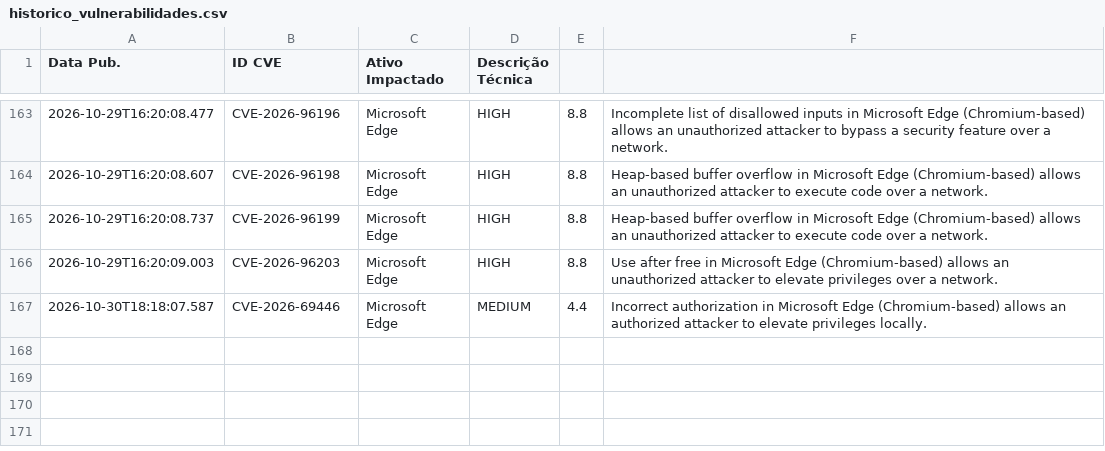
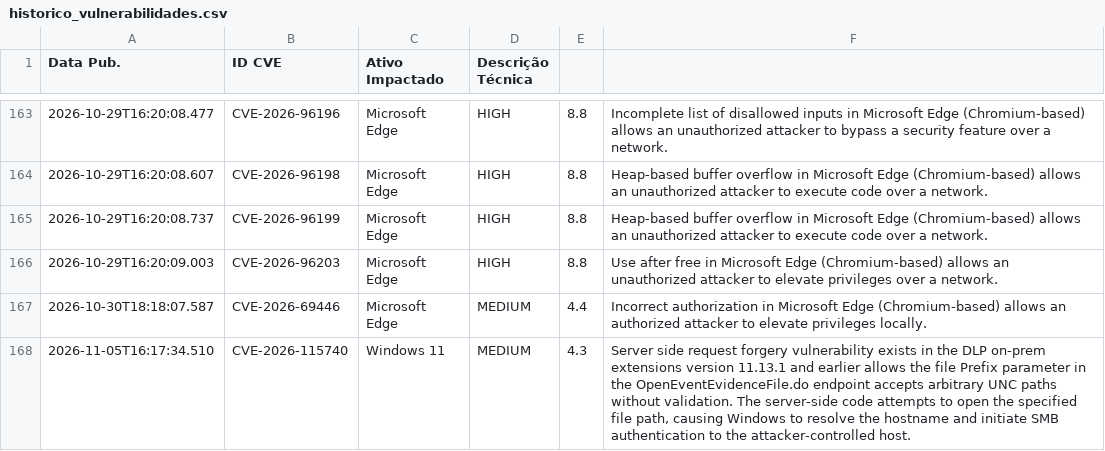
Before and after one commit to isabella-rp/WatchTower-Consulting, a CSV file: historico_vulnerabilidades.csv, drawn as a sheet; only a part is shown, gaps mark what is left out; the diff names each change by its address in the sheet, - before the commit and + after, or states it on an @@ line.

```diff
--- a/historico_vulnerabilidades.csv
+++ b/historico_vulnerabilidades.csv
+row 168: 2026-11-05T16:17:34.510 | CVE-2026-115740 | Windows 11 | MEDIUM | 4.3 | Server side request forgery vulnerability exists in the DLP on-prem extensions version 11.13.1 and earlier allows the file Prefix parameter in the OpenEventEvidenceFile.do endpoint accepts arbitrary UNC paths without validation. The server-side code attempts to open the specified file path, causing Windows to resolve the hostname and initiate SMB authentication to the attacker-controlled host.
```
Also changed, not shown: 1 other file.
